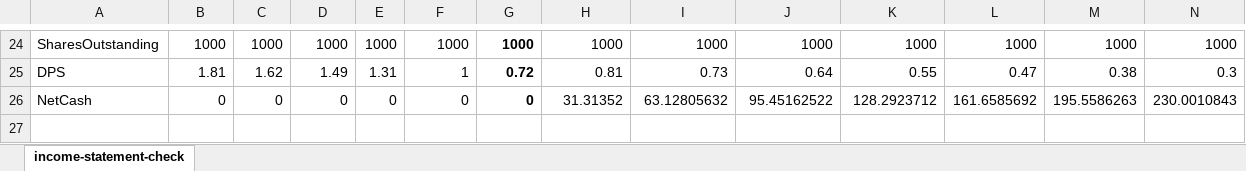
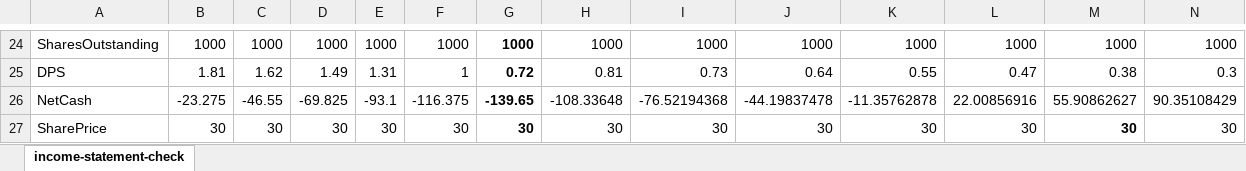
Before and after one commit to biegelk/financial-projections, an Excel workbook: profiles/omnibus-checkfile-working.xlsx, sheet income-statement-check, drawn as a sheet; only a part is shown, gaps mark what is left out; values as stored, in another font and other column widths than the file's, no borders; rows hold the shown columns only; the diff covers the shown part only; the diff names each change by its address in the sheet, - before the commit and + after, or states it on an @@ line.

Commit message:
updated checkfile

```diff
--- a/profiles/omnibus-checkfile-working.xlsx (sheet income-statement-check)
+++ b/profiles/omnibus-checkfile-working.xlsx (sheet income-statement-check)
-B26: 0
+B26: -23.275
-C26: 0
+C26: -46.55
-D26: 0
+D26: -69.825
-E26: 0
+E26: -93.1
-F26: 0
+F26: -116.375
-G26: 0
+G26: -139.65
-H26: 31.31352
+H26: -108.33648
-I26: 63.12805632
+I26: -76.52194368
-J26: 95.45162522
+J26: -44.19837478
-K26: 128.2923712
+K26: -11.35762878
-L26: 161.6585692
+L26: 22.00856916
-M26: 195.5586263
+M26: 55.90862627
-N26: 230.0010843
+N26: 90.35108429
+row 27: SharePrice | 30 | 30 | 30 | 30 | 30 | 30 | 30 | 30 | 30 | 30 | 30 | 30 | 30
```
Also changed, not shown: 131 edited cells elsewhere in this sheet, 1 other file.
